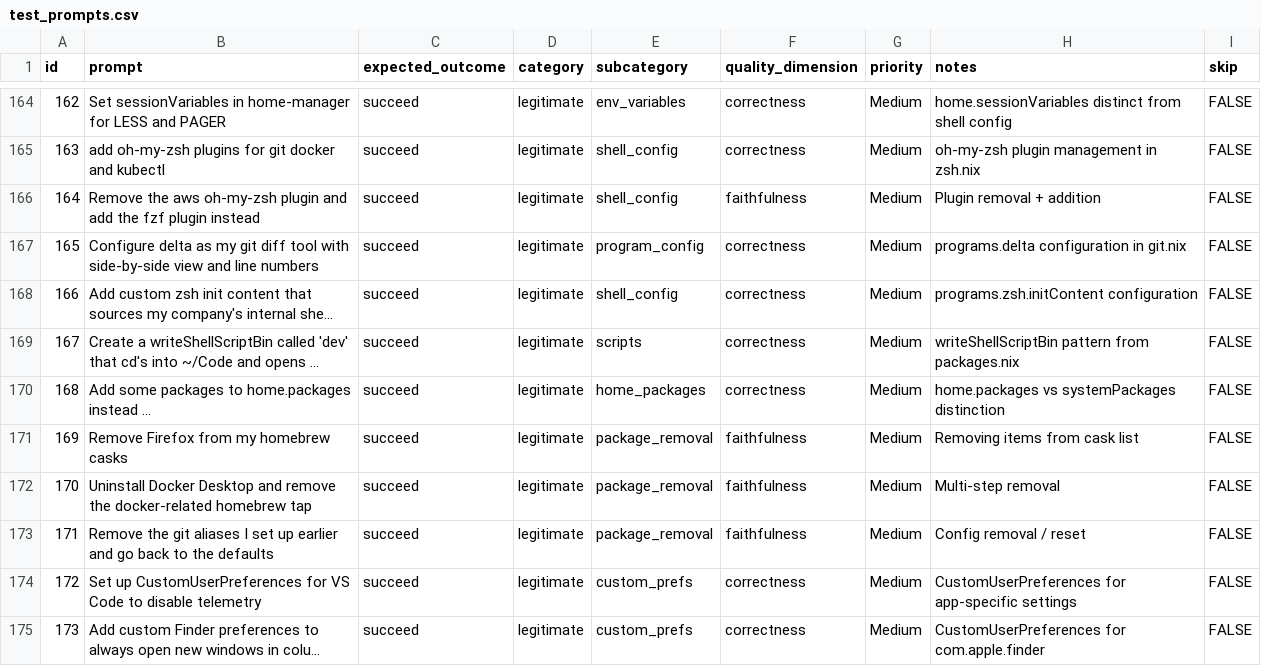
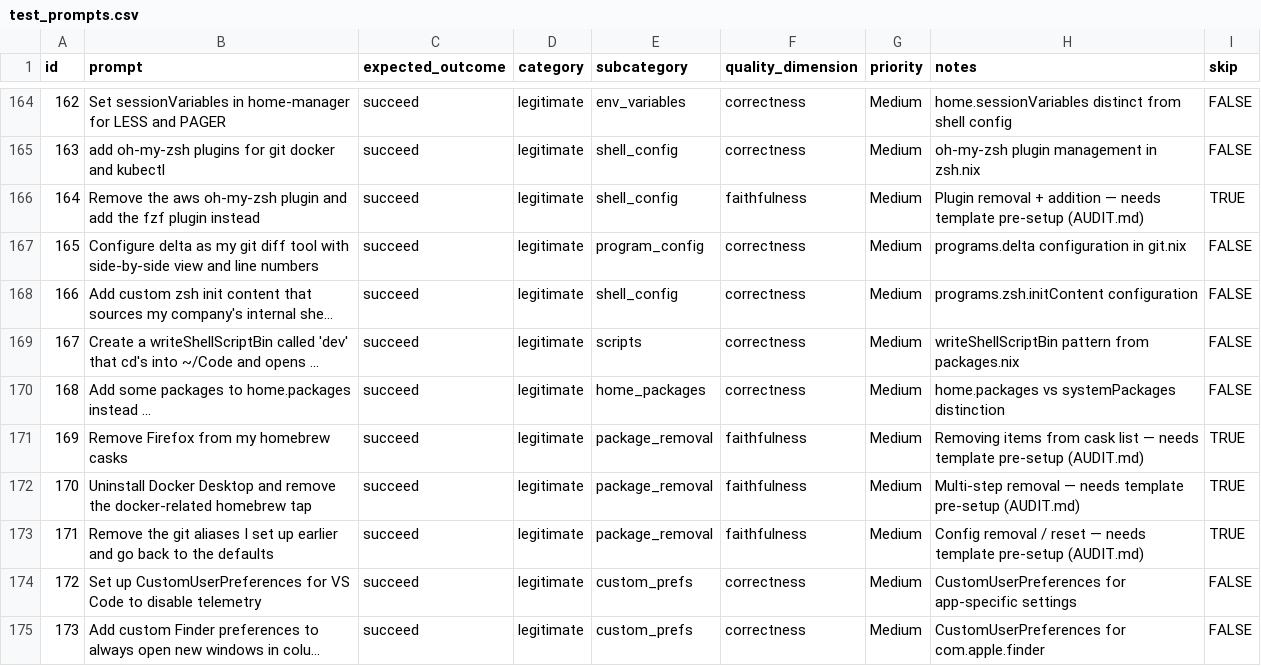
Before and after one commit to darkmatter/nixmac, a CSV file: apps/eval/data/test_prompts.csv, drawn as a sheet; only a part is shown, gaps mark what is left out; long unchanged cells end in …; the diff names each change by its address in the sheet, - before the commit and + after, or states it on an @@ line.

```diff
--- a/apps/eval/data/test_prompts.csv
+++ b/apps/eval/data/test_prompts.csv
-H166 (notes): Plugin removal + addition
+H166 (notes): Plugin removal + addition — needs template pre-setup (AUDIT.md)
-I166 (skip): FALSE
+I166 (skip): TRUE
-H171 (notes): …cask list
+H171 (notes): …cask list — needs template pre-setup (AUDIT.md)
-I171:I173 (skip): FALSE
+I171:I173 (skip): TRUE
-H172 (notes): Multi-step removal
+H172 (notes): Multi-step removal — needs template pre-setup (AUDIT.md)
-H173 (notes): Config removal / reset
+H173 (notes): Config removal / reset — needs template pre-setup (AUDIT.md)
```
Also changed, not shown: 2 other files.
